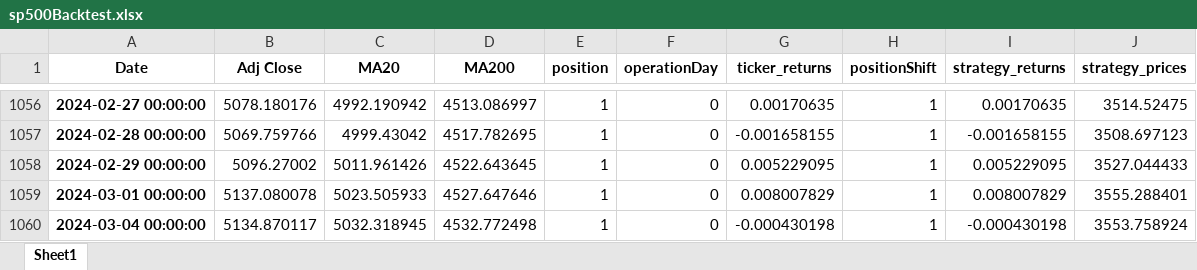
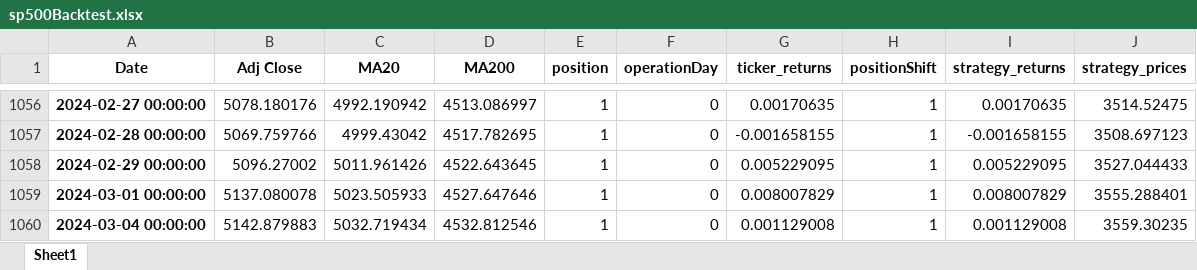
Before and after one commit to Matichialva/delphosinvFinance, an Excel workbook: backtesting/sp500Backtest.xlsx, sheet Sheet1, drawn as a sheet; only a part is shown, gaps mark what is left out; values as stored, in another font and other column widths than the file's, no borders; the diff names each change by its address in the sheet, - before the commit and + after, or states it on an @@ line.

```diff
--- a/backtesting/sp500Backtest.xlsx (sheet Sheet1)
+++ b/backtesting/sp500Backtest.xlsx (sheet Sheet1)
-B1060 (Adj Close): 5134.870117
+B1060 (Adj Close): 5142.879883
-C1060 (MA20): 5032.318945
+C1060 (MA20): 5032.719434
-D1060 (MA200): 4532.772498
+D1060 (MA200): 4532.812546
-G1060 (ticker_returns): -0.000430198
+G1060 (ticker_returns): 0.001129008
-I1060 (strategy_returns): -0.000430198
+I1060 (strategy_returns): 0.001129008
-J1060 (strategy_prices): 3553.758924
+J1060 (strategy_prices): 3559.30235
```
Also changed, not shown: backtesting/stats.xlsx, graphicalAnalysis/tickersCategories.xlsx, 6 other files.
